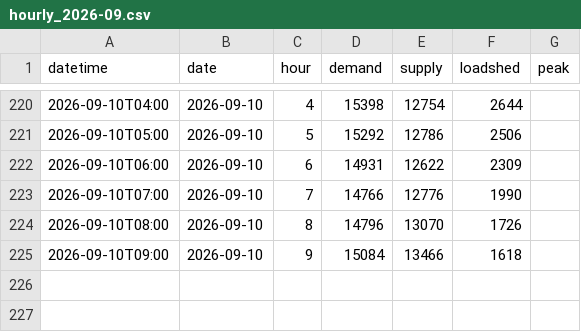
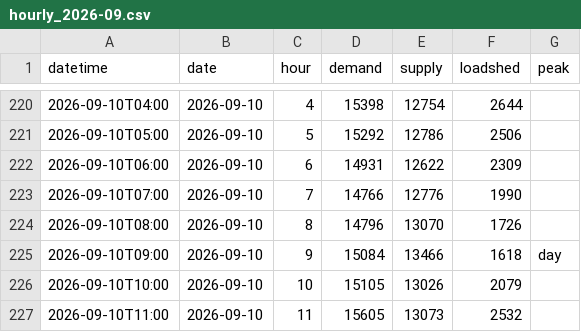
Before and after one commit to sushmit0109/prototype, a CSV file: electricity/raw/pgcb/hourly_2026-09.csv, drawn as a sheet; only a part is shown, gaps mark what is left out.

```diff
--- a/electricity/raw/pgcb/hourly_2026-09.csv
+++ b/electricity/raw/pgcb/hourly_2026-09.csv
@@ -224,2 +224,4 @@ datetime,date,hour,demand,supply,loadshed,peak
 2026-09-10T08:00,2026-09-10,8,14796,13070,1726,
-2026-09-10T09:00,2026-09-10,9,15084,13466,1618,
+2026-09-10T09:00,2026-09-10,9,15084,13466,1618,day
+2026-09-10T10:00,2026-09-10,10,15105,13026,2079,
+2026-09-10T11:00,2026-09-10,11,15605,13073,2532,
```
Also changed, not shown: electricity/raw/erp/hourly_2026.csv, 32 other files.
